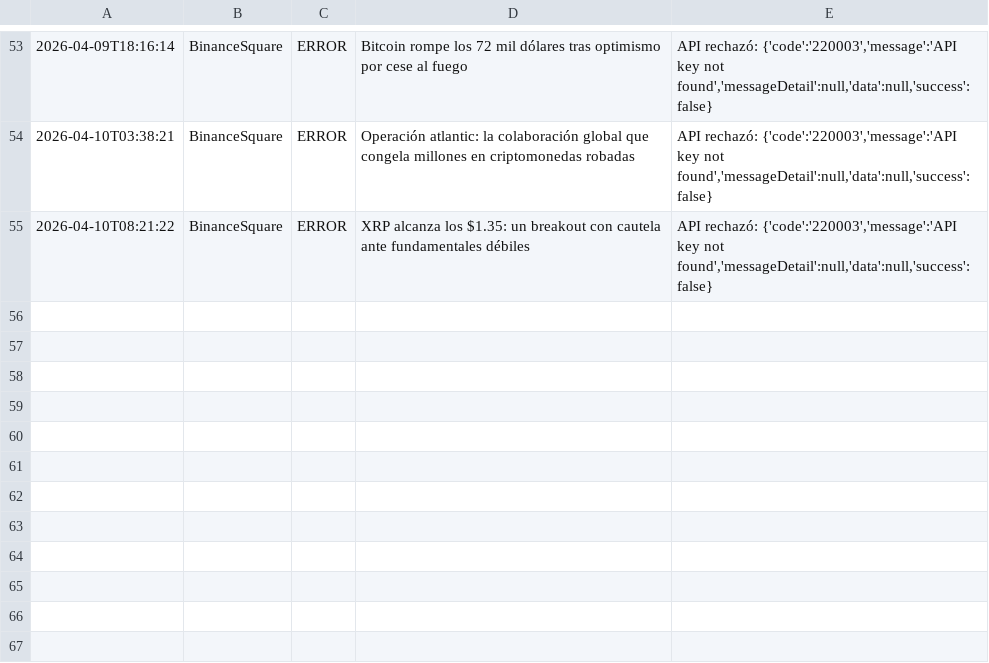
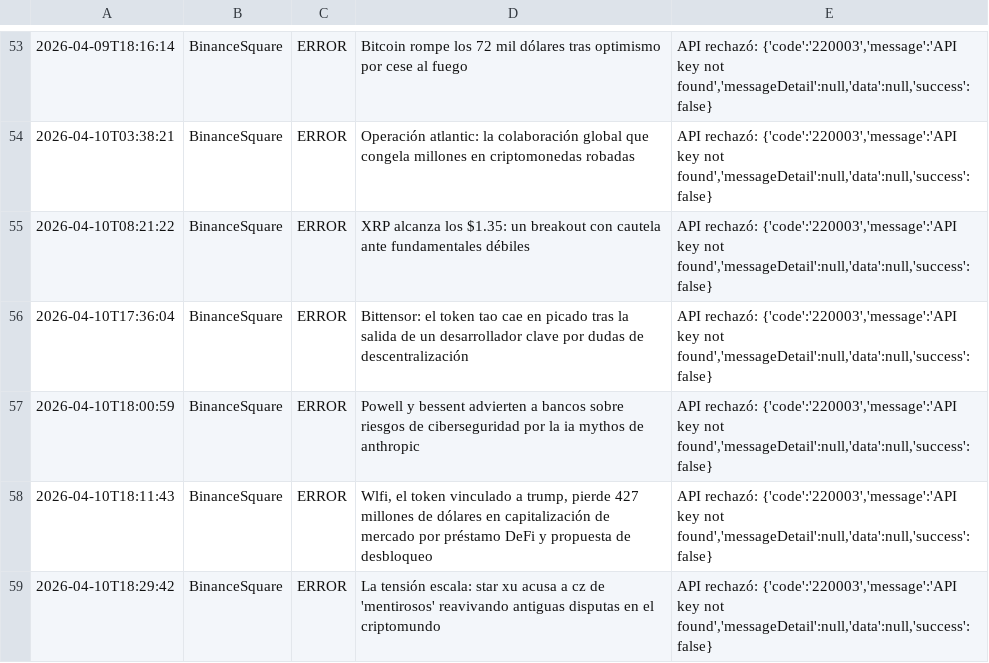
Before and after one commit to CarlosEmerito/EmeDotEme, a CSV file: logs/historial_publicaciones.csv, drawn as a sheet; only a part is shown, gaps mark what is left out.

```diff
--- a/logs/historial_publicaciones.csv
+++ b/logs/historial_publicaciones.csv
@@ -55 +55,5 @@
 "2026-04-10T08:21:22","BinanceSquare","ERROR","XRP alcanza los $1.35: un breakout con cautela ante fundamentales débiles","API rechazó: {'code':'220003','message':'API key not found','messageDetail':null,'data':null,'success':false}"
+"2026-04-10T17:36:04","BinanceSquare","ERROR","Bittensor: el token tao cae en picado tras la salida de un desarrollador clave por dudas de descentralización","API rechazó: {'code':'220003','message':'API key not found','messageDetail':null,'data':null,'success':false}"
+"2026-04-10T18:00:59","BinanceSquare","ERROR","Powell y bessent advierten a bancos sobre riesgos de ciberseguridad por la ia mythos de anthropic","API rechazó: {'code':'220003','message':'API key not found','messageDetail':null,'data':null,'success':false}"
+"2026-04-10T18:11:43","BinanceSquare","ERROR","Wlfi, el token vinculado a trump, pierde 427 millones de dólares en capitalización de mercado por préstamo DeFi y propuesta de desbloqueo","API rechazó: {'code':'220003','message':'API key not found','messageDetail':null,'data':null,'success':false}"
+"2026-04-10T18:29:42","BinanceSquare","ERROR","La tensión escala: star xu acusa a cz de 'mentirosos' reavivando antiguas disputas en el criptomundo","API rechazó: {'code':'220003','message':'API key not found','messageDetail':null,'data':null,'success':false}"
```
Also changed, not shown: 2 other files.
